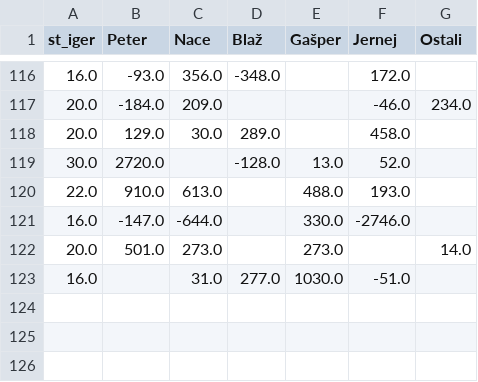
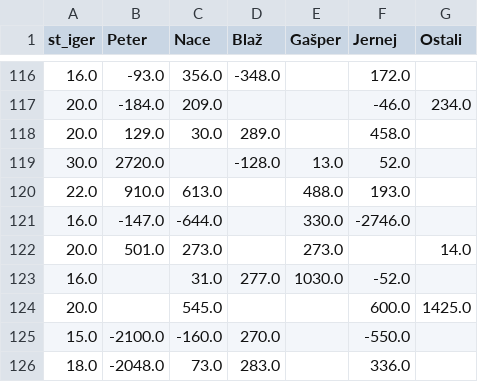
Before and after one commit to naceee/naceee.github.io, a CSV file: tarok/data/games_data_merge_players.csv, drawn as a sheet; only a part is shown, gaps mark what is left out.

```diff
--- a/tarok/data/games_data_merge_players.csv
+++ b/tarok/data/games_data_merge_players.csv
@@ -122,2 +122,5 @@ st_iger,Peter,Nace,Blaž,Gašper,Jernej,Ostali
 20.0,501.0,273.0,,273.0,,14.0
-16.0,,31.0,277.0,1030.0,-51.0,
+16.0,,31.0,277.0,1030.0,-52.0,
+20.0,,545.0,,,600.0,1425.0
+15.0,-2100.0,-160.0,270.0,,-550.0,
+18.0,-2048.0,73.0,283.0,,336.0,
```
Also changed, not shown: tarok/data/last_n_games.csv, tarok/data/leaderboard_data.csv, 10 other files.
